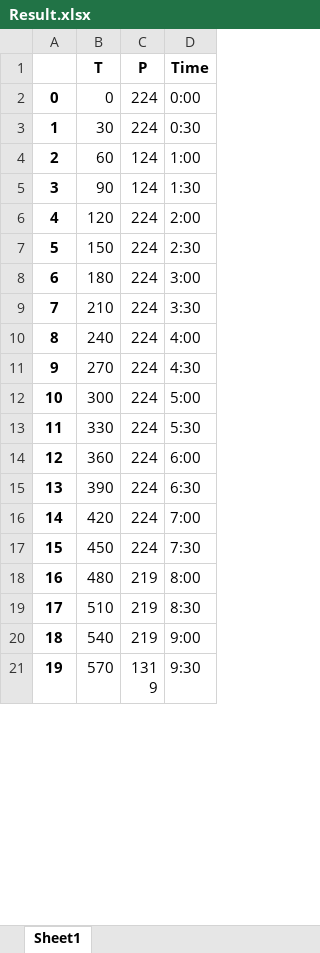
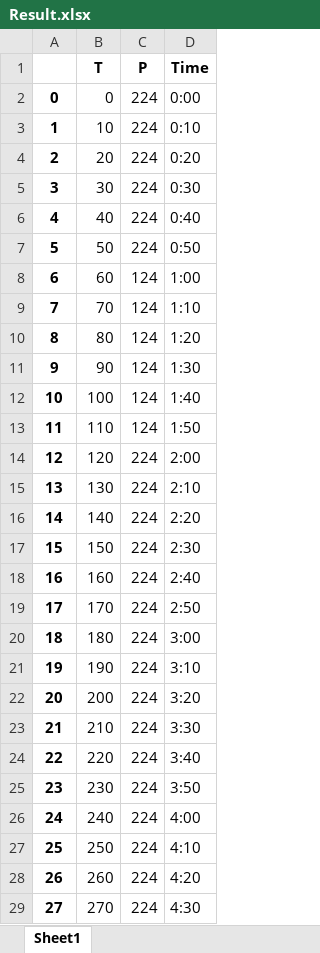
Before and after one commit to NikitaSavvin2000/forecasting-power-, an Excel workbook: Intermediate_data/Result.xlsx, sheet Sheet1, drawn as a sheet; only a part is shown; the shorter side is filled out with more unchanged rows; values as stored, in another font and other column widths than the file's, no borders; addresses are those after the commit; the diff covers the shown part only; the diff names each change by its address in the sheet, - before the commit and + after, or states it on an @@ line.

```diff
--- a/Intermediate_data/Result.xlsx (sheet Sheet1)
+++ b/Intermediate_data/Result.xlsx (sheet Sheet1)
+row 3: 1 | 10 | 224 | 0:10
+row 4: 2 | 20 | 224 | 0:20
@@ column A renumbered from row 5 down @@
+row 6: 4 | 40 | 224 | 0:40
+row 7: 5 | 50 | 224 | 0:50
+row 9: 7 | 70 | 124 | 1:10
+row 10: 8 | 80 | 124 | 1:20
+row 12: 10 | 100 | 124 | 1:40
+row 13: 11 | 110 | 124 | 1:50
+row 15: 13 | 130 | 224 | 2:10
+row 16: 14 | 140 | 224 | 2:20
+row 18: 16 | 160 | 224 | 2:40
+row 19: 17 | 170 | 224 | 2:50
+row 21: 19 | 190 | 224 | 3:10
+row 22: 20 | 200 | 224 | 3:20
+row 24: 22 | 220 | 224 | 3:40
+row 25: 23 | 230 | 224 | 3:50
+row 27: 25 | 250 | 224 | 4:10
+row 28: 26 | 260 | 224 | 4:20
```
Also changed, not shown: 78 added rows and 8 edited cells elsewhere in this sheet, Intermediate_data/Count result.xlsx, Intermediate_data/Intermediate_result.xlsx, 8 other files.
